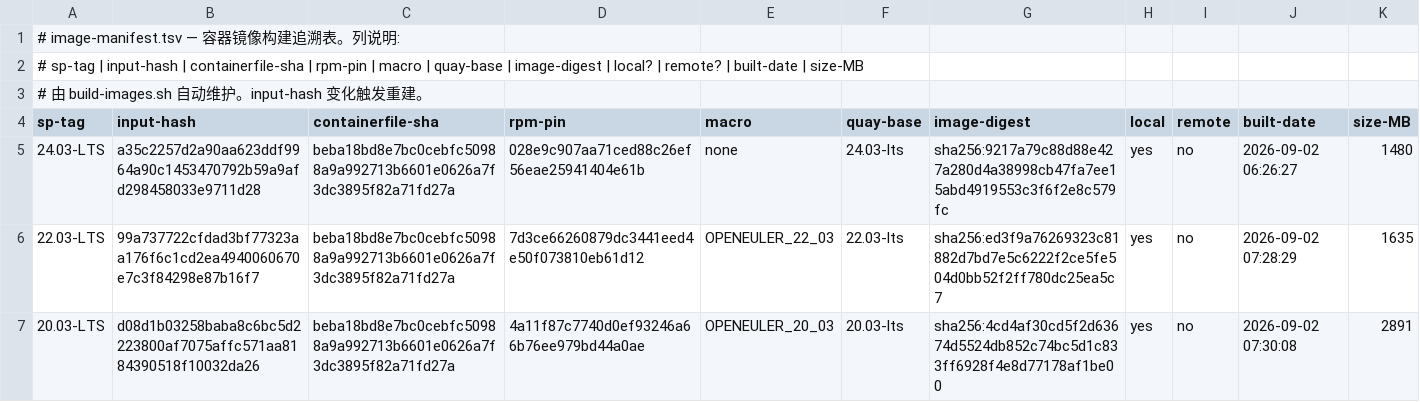
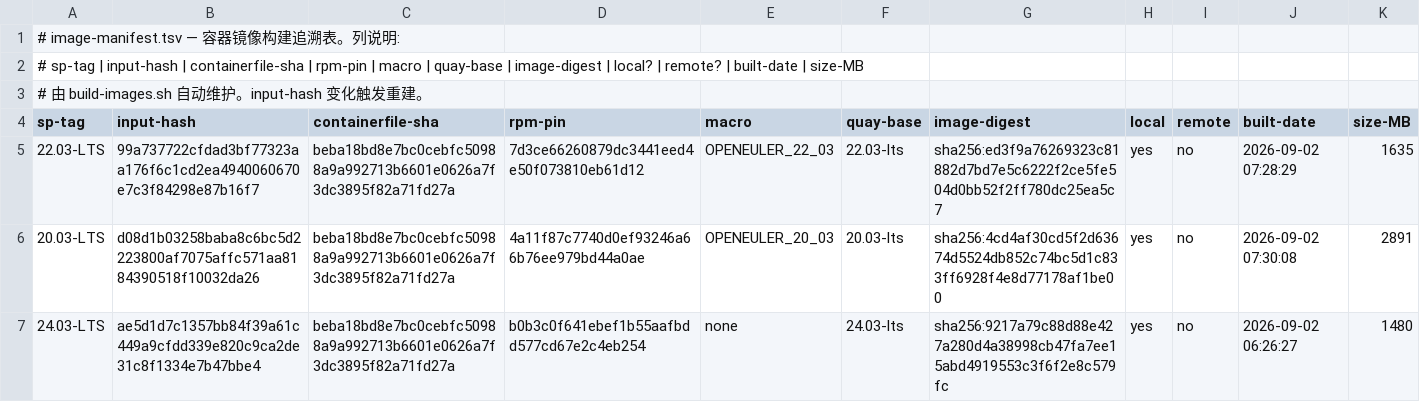
Before and after one commit to wangxumarshall/opendcdiag-arm, a TSV file: scripts/offline-build/images/image-manifest.tsv, drawn as a sheet.

Commit message:
refactor(offline-build): follow RPMs into rpms/ subdirectory
All RPM path references updated from <SP-dir>/*.rpm to <SP-dir>/rpms/*.rpm:
- container-build.sh / package-built-artifacts.sh: RPMDIR now points at
  rpms/; container mounts bind rpms/ to /rpms (in-container paths and
  Containerfile.template unchanged); built/ derived from SP root
- build-images.sh: build context = <SP-dir>/rpms (COPY *.rpm unchanged)
- build-all.sh: spdir/rpms for hashing, spdir/built for artifacts
- run-full-tests.sh / supplement-20.03-gcc10.sh / download-all-versions.sh:
  download and self-heal paths follow rpms/
- install-deps.sh: .os-version lookup extended to parent SP dir (marker
  stays at SP root in the new layout)

Verified end-to-end on 24.03 LTS after migration:
  build-images.sh 24.03 LTS -> skip:input-hash 未变 + 本地镜像存在
  container-build.sh 24.03 LTS -> [261/261], list-tests 208, zstd19 pass
  package-built-artifacts.sh 24.03 LTS -> BUILD-HASH/MANIFEST/VERSION written
  verify-built-pristine.sh 24.03 LTS full -> RESULT: PASS (33095 pass,
  0 fail, 0 crashes)

```diff
--- a/scripts/offline-build/images/image-manifest.tsv
+++ b/scripts/offline-build/images/image-manifest.tsv
@@ -4,4 +4,4 @@
 sp-tag	input-hash	containerfile-sha	rpm-pin	macro	quay-base	image-digest	local	remote	built-date	size-MB
-24.03-LTS	a35c2257d2a90aa623ddf9964a90c1453470792b59a9afd298458033e9711d28	beba18bd8e7bc0cebfc50988a9a992713b6601e0626a7f3dc3895f82a71fd27a	028e9c907aa71ced88c26ef56eae25941404e61b	none	24.03-lts	sha256:9217a79c88d88e427a280d4a38998cb47fa7ee15abd4919553c3f6f2e8c579fc	yes	no	2026-09-02 06:26:27	1480
 22.03-LTS	99a737722cfdad3bf77323aa176f6c1cd2ea4940060670e7c3f84298e87b16f7	beba18bd8e7bc0cebfc50988a9a992713b6601e0626a7f3dc3895f82a71fd27a	7d3ce66260879dc3441eed4e50f073810eb61d12	OPENEULER_22_03	22.03-lts	sha256:ed3f9a76269323c81882d7bd7e5c6222f2ce5fe504d0bb52f2ff780dc25ea5c7	yes	no	2026-09-02 07:28:29	1635
 20.03-LTS	d08d1b03258baba8c6bc5d2223800af7075affc571aa8184390518f10032da26	beba18bd8e7bc0cebfc50988a9a992713b6601e0626a7f3dc3895f82a71fd27a	4a11f87c7740d0ef93246a66b76ee979bd44a0ae	OPENEULER_20_03	20.03-lts	sha256:4cd4af30cd5f2d63674d5524db852c74bc5d1c833ff6928f4e8d77178af1be00	yes	no	2026-09-02 07:30:08	2891
+24.03-LTS	ae5d1d7c1357bb84f39a61c449a9cfdd339e820c9ca2de31c8f1334e7b47bbe4	beba18bd8e7bc0cebfc50988a9a992713b6601e0626a7f3dc3895f82a71fd27a	b0b3c0f641ebef1b55aafbdd577cd67e2c4eb254	none	24.03-lts	sha256:9217a79c88d88e427a280d4a38998cb47fa7ee15abd4919553c3f6f2e8c579fc	yes	no	2026-09-02 06:26:27	1480
```
Also changed, not shown: 9 other files.
